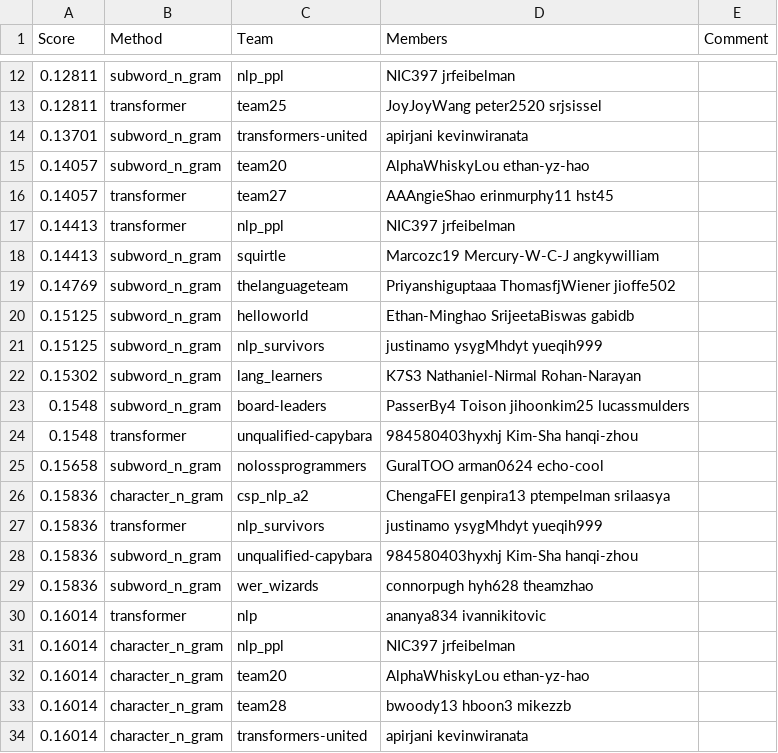
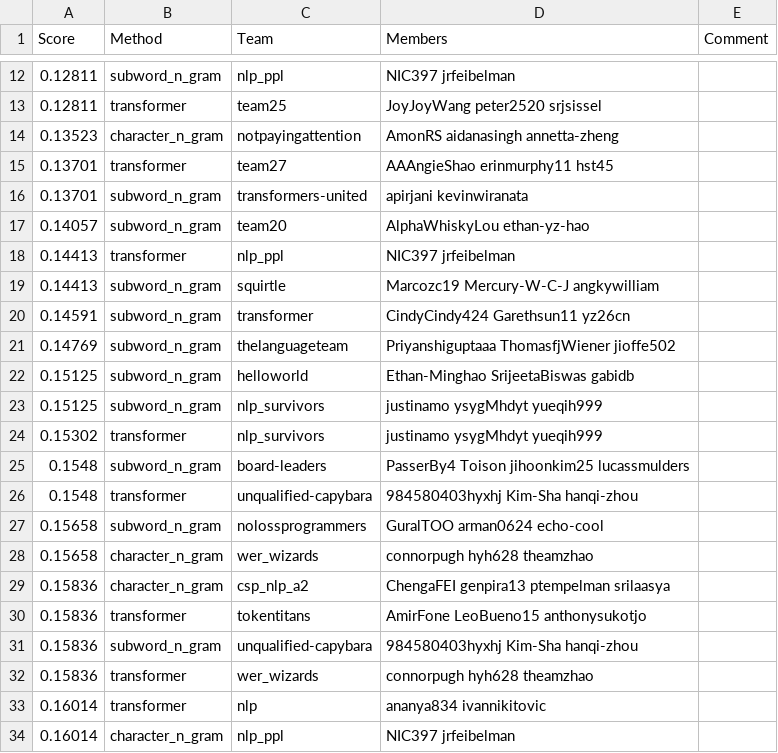
Before and after one commit to cornell-cs5740-sp24/leaderboards, a CSV file: a2/leaderboard_hub.csv, drawn as a sheet; only a part is shown, gaps mark what is left out; the shorter side is filled out with more unchanged rows; the diff covers the shown part only.

```diff
--- a/a2/leaderboard_hub.csv
+++ b/a2/leaderboard_hub.csv
@@ -13,7 +13,9 @@ Score,Method,Team,Members,Comment
 0.12811,transformer,team25,JoyJoyWang peter2520 srjsissel,
+0.13523,character_n_gram,notpayingattention,AmonRS aidanasingh annetta-zheng,
+0.13701,transformer,team27,AAAngieShao erinmurphy11 hst45,
 0.13701,subword_n_gram,transformers-united,apirjani kevinwiranata,
 0.14057,subword_n_gram,team20,AlphaWhiskyLou ethan-yz-hao,
-0.14057,transformer,team27,AAAngieShao erinmurphy11 hst45,
 0.14413,transformer,nlp_ppl,NIC397 jrfeibelman,
 0.14413,subword_n_gram,squirtle,Marcozc19 Mercury-W-C-J angkywilliam,
+0.14591,subword_n_gram,transformer,CindyCindy424 Garethsun11 yz26cn,
 0.14769,subword_n_gram,thelanguageteam,Priyanshiguptaaa ThomasfjWiener jioffe502,
@@ -21,3 +23,3 @@ Score,Method,Team,Members,Comment
 0.15125,subword_n_gram,nlp_survivors,justinamo ysygMhdyt yueqih999,
-0.15302,subword_n_gram,lang_learners,K7S3 Nathaniel-Nirmal Rohan-Narayan,
+0.15302,transformer,nlp_survivors,justinamo ysygMhdyt yueqih999,
 0.1548,subword_n_gram,board-leaders,PasserBy4 Toison jihoonkim25 lucassmulders,
@@ -25,6 +27,7 @@ Score,Method,Team,Members,Comment
 0.15658,subword_n_gram,nolossprogrammers,GuralTOO arman0624 echo-cool,
+0.15658,character_n_gram,wer_wizards,connorpugh hyh628 theamzhao,
 0.15836,character_n_gram,csp_nlp_a2,ChengaFEI genpira13 ptempelman srilaasya,
-0.15836,transformer,nlp_survivors,justinamo ysygMhdyt yueqih999,
+0.15836,transformer,tokentitans,AmirFone LeoBueno15 anthonysukotjo,
 0.15836,subword_n_gram,unqualified-capybara,984580403hyxhj Kim-Sha hanqi-zhou,
-0.15836,subword_n_gram,wer_wizards,connorpugh hyh628 theamzhao,
+0.15836,transformer,wer_wizards,connorpugh hyh628 theamzhao,
 0.16014,transformer,nlp,ananya834 ivannikitovic,
```
Also changed, not shown: 9 added rows, 10 removed rows and 4 edited cells elsewhere in this file.
